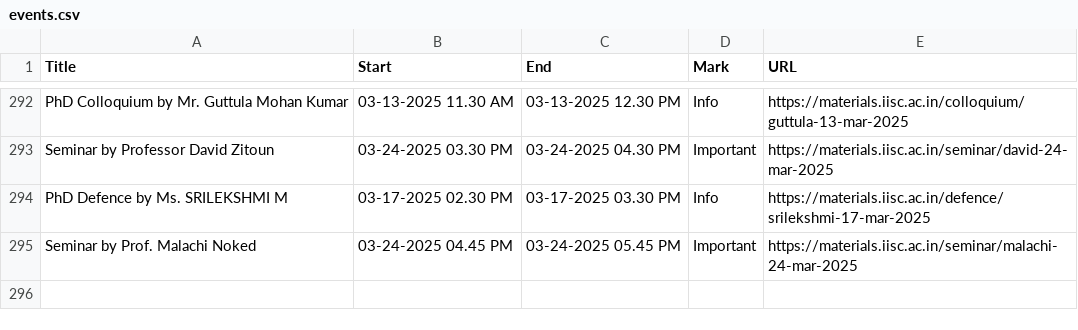
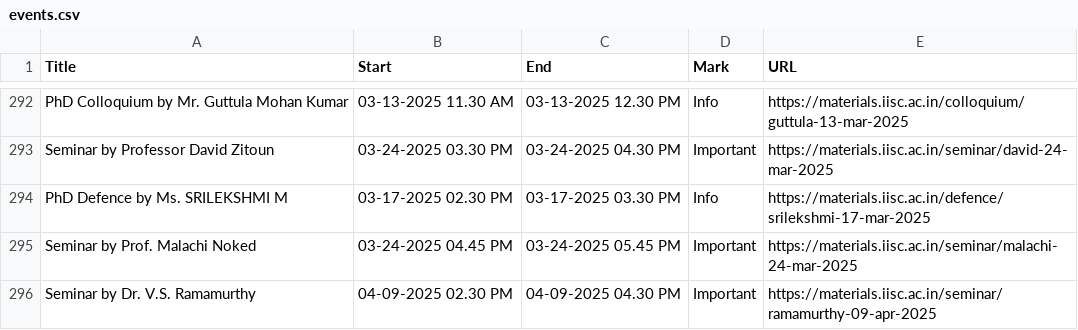
Before and after one commit to mte-iisc/materials-iisc, a CSV file: _site/events/events.csv, drawn as a sheet; only a part is shown, gaps mark what is left out.

```diff
--- a/_site/events/events.csv
+++ b/_site/events/events.csv
@@ -295 +295,2 @@ PhD Defence by Ms. SRILEKSHMI M,03-17-2025  02.30 PM,03-17-2025  03.30 PM,Info,h
 Seminar by Prof. Malachi Noked,03-24-2025  04.45 PM,03-24-2025  05.45 PM,Important,https://materials.iisc.ac.in/seminar/malachi-24-mar-2025
+Seminar by Dr. V.S. Ramamurthy,04-09-2025  02.30 PM,04-09-2025  04.30 PM,Important,https://materials.iisc.ac.in/seminar/ramamurthy-09-apr-2025
```
Also changed, not shown: events/events.csv, 22 other files.
